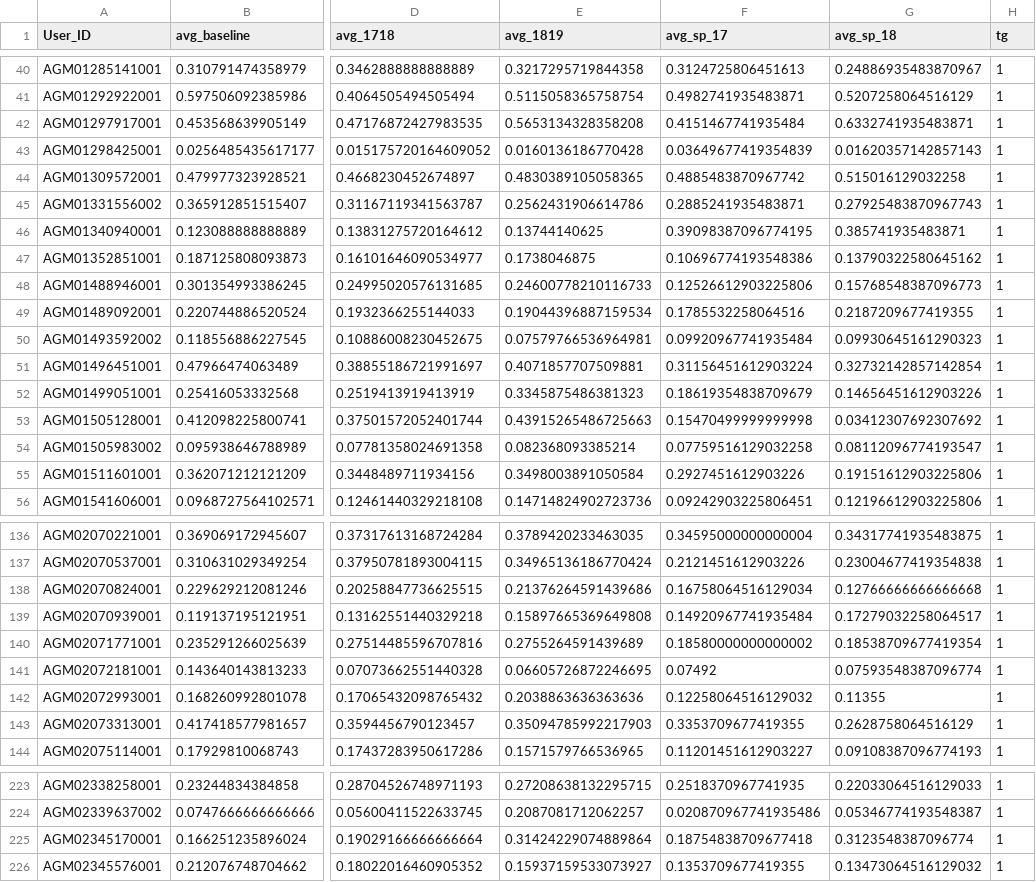
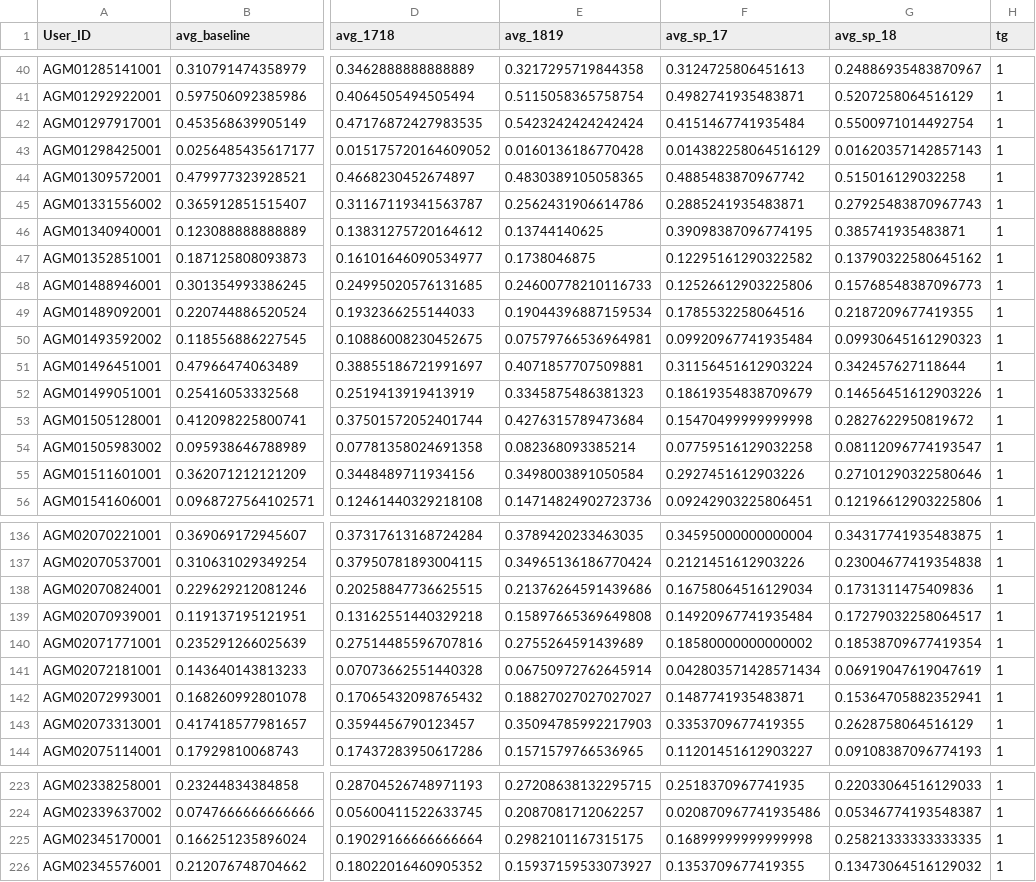
Before and after one commit to acominola/SmartH2O_LongExperimentalTrial, a CSV file: allData_tg.csv, drawn as a sheet; only a part is shown, gaps mark what is left out; the diff covers the shown part only; the diff names each change by its address in the sheet, - before the commit and + after, or states it on an @@ line.

```diff
--- a/allData_tg.csv
+++ b/allData_tg.csv
-E42 (avg_1819): 0.5653134328358208
+E42 (avg_1819): 0.5423242424242424
-G42 (avg_sp_18): 0.6332741935483871
+G42 (avg_sp_18): 0.5500971014492754
-F43 (avg_sp_17): 0.03649677419354839
+F43 (avg_sp_17): 0.014382258064516129
-F47 (avg_sp_17): 0.10696774193548386
+F47 (avg_sp_17): 0.12295161290322582
-G51 (avg_sp_18): 0.32732142857142854
+G51 (avg_sp_18): 0.342457627118644
-E53 (avg_1819): 0.43915265486725663
+E53 (avg_1819): 0.4276315789473684
-G53 (avg_sp_18): 0.03412307692307692
+G53 (avg_sp_18): 0.2827622950819672
-G55 (avg_sp_18): 0.19151612903225806
+G55 (avg_sp_18): 0.27101290322580646
-G138 (avg_sp_18): 0.12766666666666668
+G138 (avg_sp_18): 0.1731311475409836
-E141 (avg_1819): 0.06605726872246695
+E141 (avg_1819): 0.06750972762645914
-F141 (avg_sp_17): 0.07492
+F141 (avg_sp_17): 0.042803571428571434
-G141 (avg_sp_18): 0.07593548387096774
+G141 (avg_sp_18): 0.06919047619047619
-E142 (avg_1819): 0.2038863636363636
+E142 (avg_1819): 0.18827027027027027
-F142 (avg_sp_17): 0.12258064516129032
+F142 (avg_sp_17): 0.1487741935483871
-G142 (avg_sp_18): 0.11355
+G142 (avg_sp_18): 0.15364705882352941
-E225 (avg_1819): 0.31424229074889864
+E225 (avg_1819): 0.2982101167315175
-F225 (avg_sp_17): 0.18754838709677418
+F225 (avg_sp_17): 0.16899999999999998
-G225 (avg_sp_18): 0.3123548387096774
+G225 (avg_sp_18): 0.25821333333333335
```
Also changed, not shown: 35 edited cells elsewhere in this file, 29 other files.
